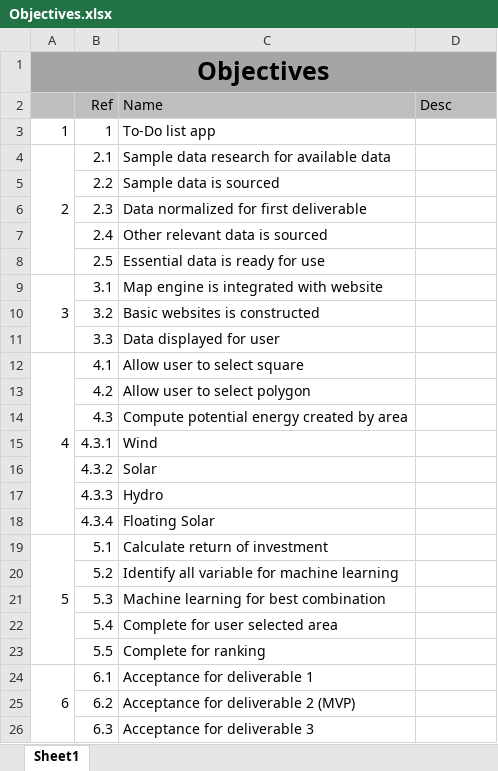
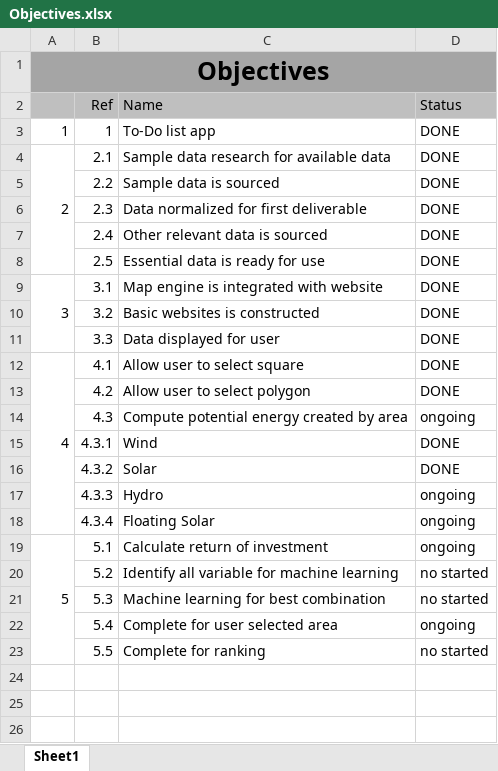
Before and after one commit to tudorelu/energy_storage_rights, an Excel workbook: Objectives.xlsx, sheet Sheet1, drawn as a sheet; values as stored, in another font and other column widths than the file's, no borders; charts and pictures not drawn; the diff names each change by its address in the sheet, - before the commit and + after, or states it on an @@ line.

```diff
--- a/Objectives.xlsx (sheet Sheet1)
+++ b/Objectives.xlsx (sheet Sheet1)
-D2: Desc
+D2: Status
-D3:D13 (Status): (empty)
+D3:D13 (Status): DONE
-D14 (Status): (empty)
+D14 (Status): ongoing
-D15:D16 (Status): (empty)
+D15:D16 (Status): DONE
-D17:D19 (Status): (empty)
+D17:D19 (Status): ongoing
-D20:D21 (Status): (empty)
+D20:D21 (Status): no started
-D22 (Status): (empty)
+D22 (Status): ongoing
-D23 (Status): (empty)
+D23 (Status): no started
-row 24: 6 | 6.1 | Acceptance for deliverable 1
-row 25:  | 6.2 | Acceptance for deliverable 2 (MVP)
-row 26:  | 6.3 | Acceptance for deliverable 3
```
Also changed, not shown: charts or pictures, Gantt_project_planner.xlsx, 18 other files.
